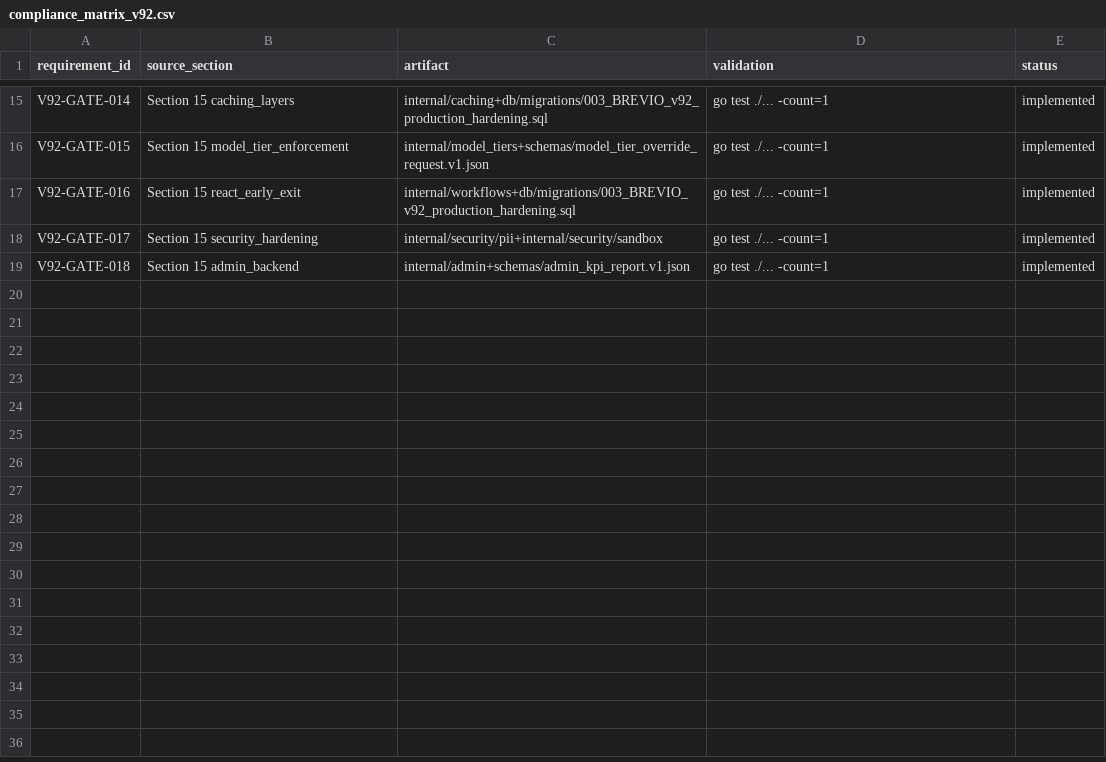
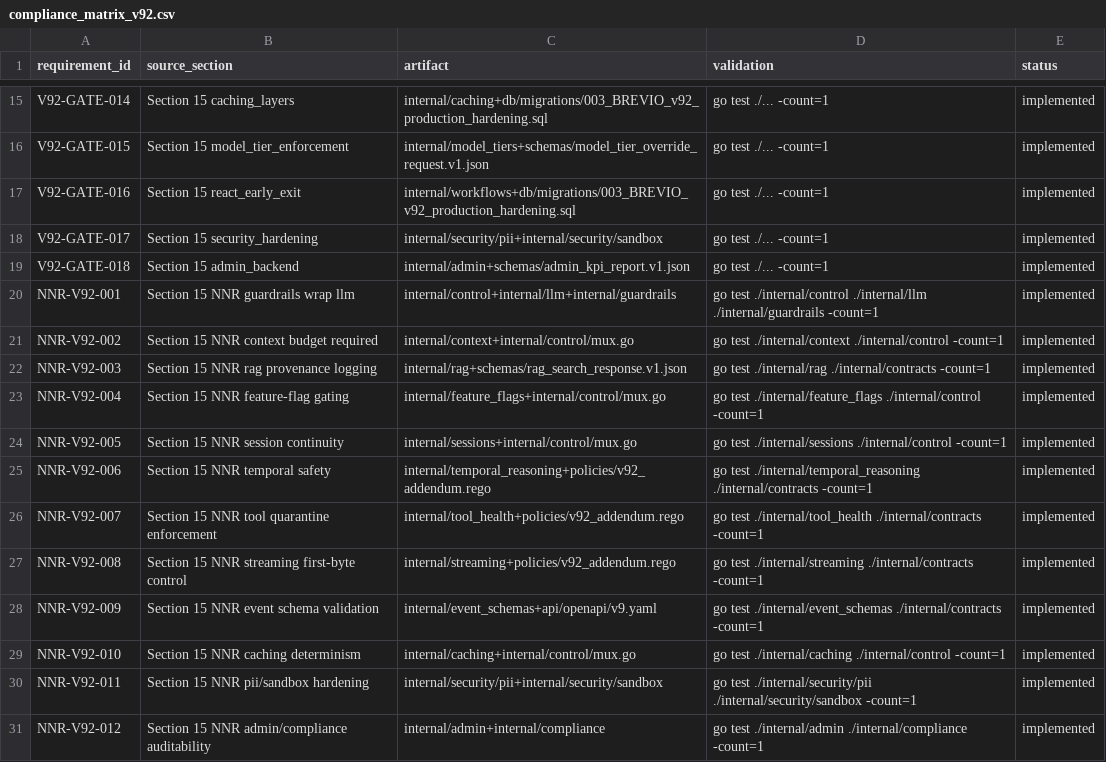
Before and after one commit to galiettemita/AI-Executive-Agent-Repo, a CSV file: spec/traceability/compliance_matrix_v92.csv, drawn as a sheet; only a part is shown, gaps mark what is left out; the diff names each change by its address in the sheet, - before the commit and + after, or states it on an @@ line.

Commit message:
test: enforce v91 v92 nnr compliance matrix closure

```diff
--- a/spec/traceability/compliance_matrix_v92.csv
+++ b/spec/traceability/compliance_matrix_v92.csv
+row 20: NNR-V92-001 | Section 15 NNR guardrails wrap llm | internal/control+internal/llm+internal/guardrails | go test ./internal/control ./internal/llm ./internal/guardrails -count=1 | implemented
+row 21: NNR-V92-002 | Section 15 NNR context budget required | internal/context+internal/control/mux.go | go test ./internal/context ./internal/control -count=1 | implemented
+row 22: NNR-V92-003 | Section 15 NNR rag provenance logging | internal/rag+schemas/rag_search_response.v1.json | go test ./internal/rag ./internal/contracts -count=1 | implemented
+row 23: NNR-V92-004 | Section 15 NNR feature-flag gating | internal/feature_flags+internal/control/mux.go | go test ./internal/feature_flags ./internal/control -count=1 | implemented
+row 24: NNR-V92-005 | Section 15 NNR session continuity | internal/sessions+internal/control/mux.go | go test ./internal/sessions ./internal/control -count=1 | implemented
+row 25: NNR-V92-006 | Section 15 NNR temporal safety | internal/temporal_reasoning+policies/v92_addendum.rego | go test ./internal/temporal_reasoning ./internal/contracts -count=1 | implemented
+row 26: NNR-V92-007 | Section 15 NNR tool quarantine enforcement | internal/tool_health+policies/v92_addendum.rego | go test ./internal/tool_health ./internal/contracts -count=1 | implemented
+row 27: NNR-V92-008 | Section 15 NNR streaming first-byte control | internal/streaming+policies/v92_addendum.rego | go test ./internal/streaming ./internal/contracts -count=1 | implemented
+row 28: NNR-V92-009 | Section 15 NNR event schema validation | internal/event_schemas+api/openapi/v9.yaml | go test ./internal/event_schemas ./internal/contracts -count=1 | implemented
+row 29: NNR-V92-010 | Section 15 NNR caching determinism | internal/caching+internal/control/mux.go | go test ./internal/caching ./internal/control -count=1 | implemented
+row 30: NNR-V92-011 | Section 15 NNR pii/sandbox hardening | internal/security/pii+internal/security/sandbox | go test ./internal/security/pii ./internal/security/sandbox -count=1 | implemented
+row 31: NNR-V92-012 | Section 15 NNR admin/compliance auditability | internal/admin+internal/compliance | go test ./internal/admin ./internal/compliance -count=1 | implemented
```
Also changed, not shown: spec/traceability/compliance_matrix_v91.csv, 2 other files.
